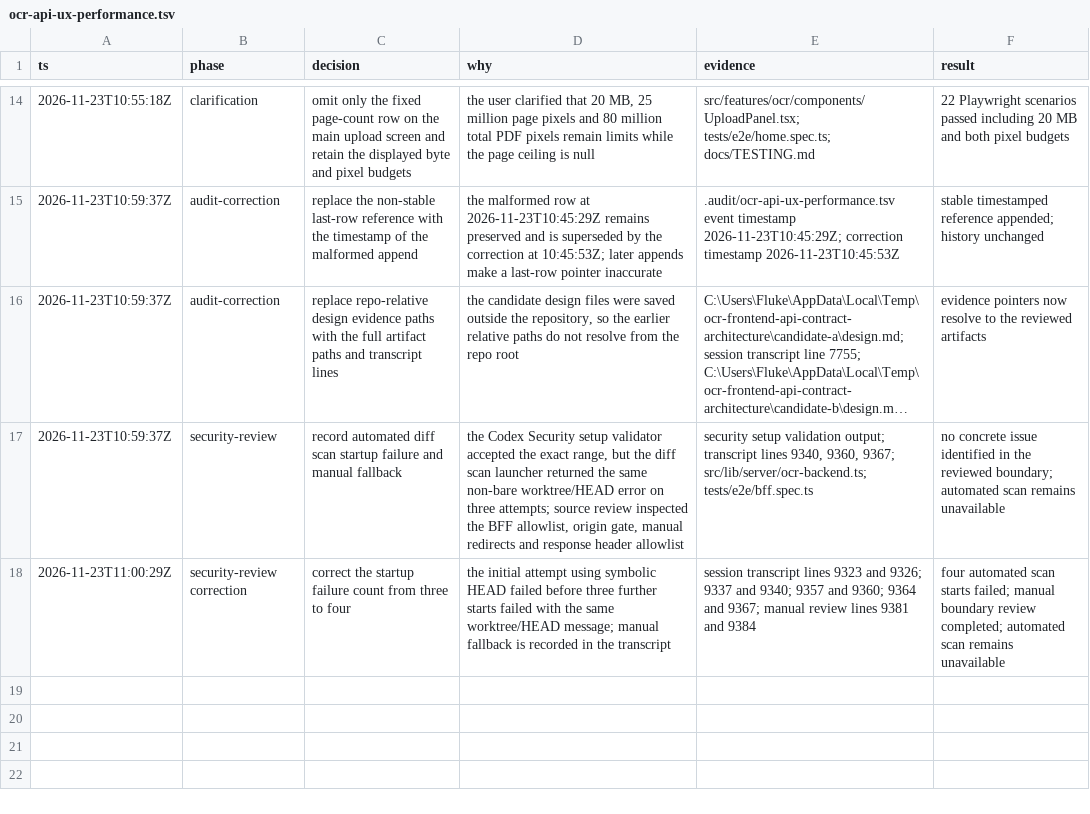
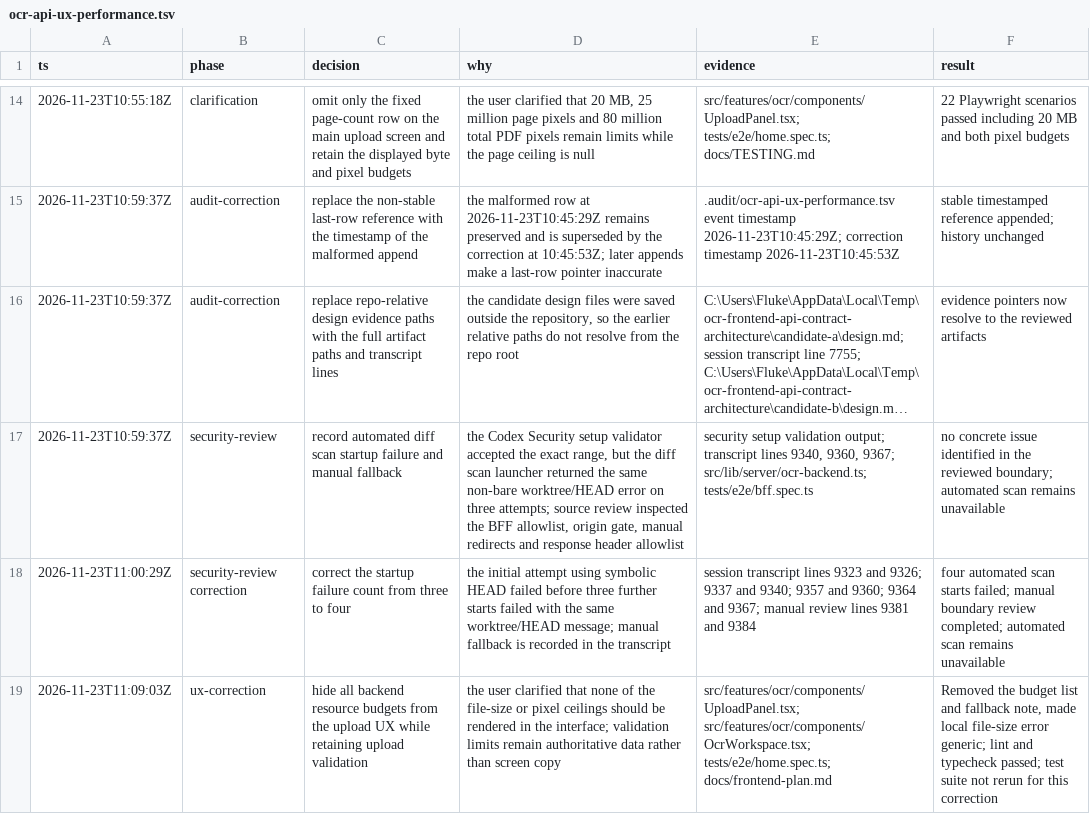
Before and after one commit to ADISAK-PORNCHAROEN/ocr-frontend, a TSV file: .audit/ocr-api-ux-performance.tsv, drawn as a sheet; only a part is shown, gaps mark what is left out; long unchanged cells end in …; the diff names each change by its address in the sheet, - before the commit and + after, or states it on an @@ line.

Commit message:
fix(ui): hide resource budgets from upload screen

```diff
--- a/.audit/ocr-api-ux-performance.tsv
+++ b/.audit/ocr-api-ux-performance.tsv
+row 19: 2026-11-23T11:09:03Z | ux-correction | hide all backend resource budgets from the upload UX while retaining upload validation | the user clarified that none of the file-size or pixel ceilings should be rendered in the interface; validation limits remain authoritative data rather than screen copy | src/features/ocr/components/UploadPanel.tsx; src/features/ocr/components/OcrWorkspace.tsx; tests/e2e/home.spec.ts; docs/frontend-plan.md | Removed the budget list and fallback note, made local file-size error generic; lint and typecheck passed; test suite not rerun for this correction
```
Also changed, not shown: 6 other files.
